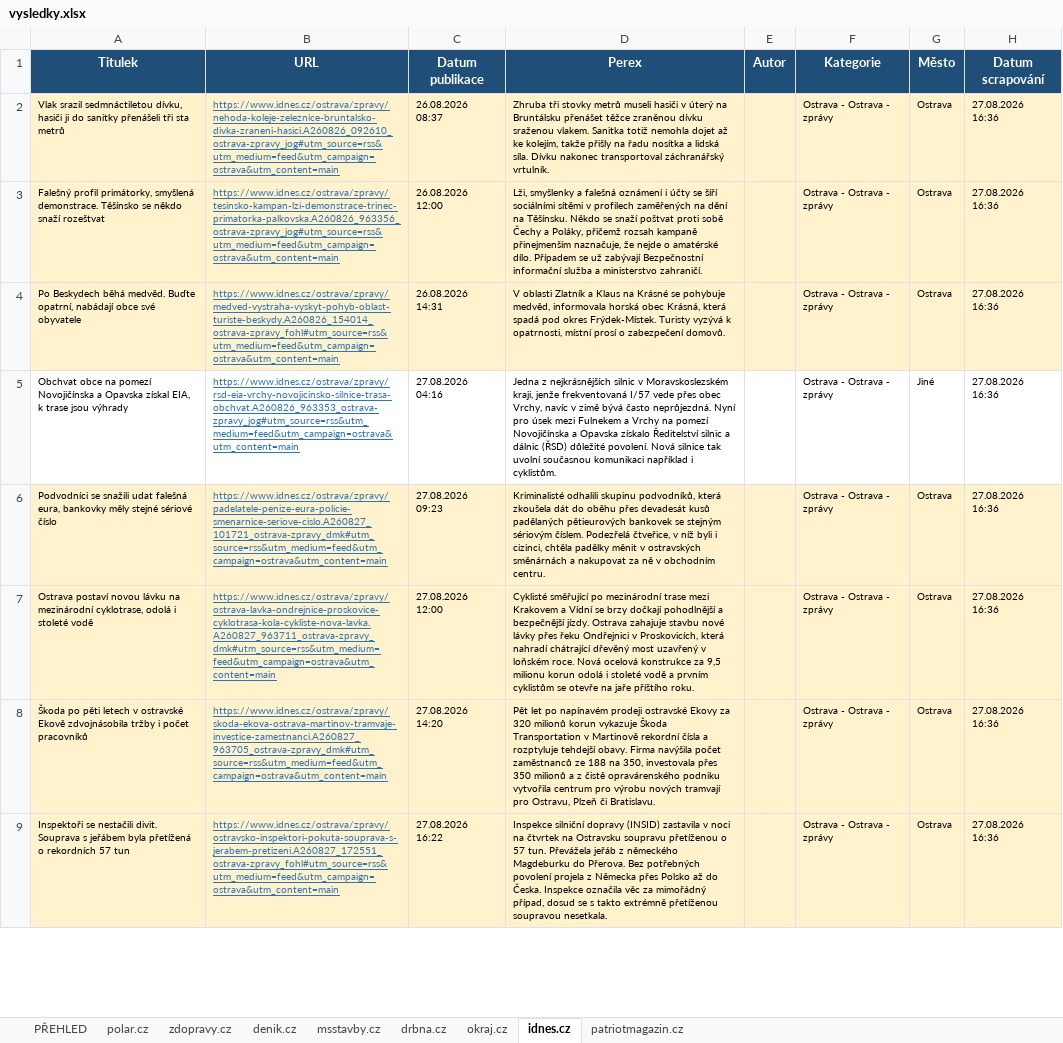
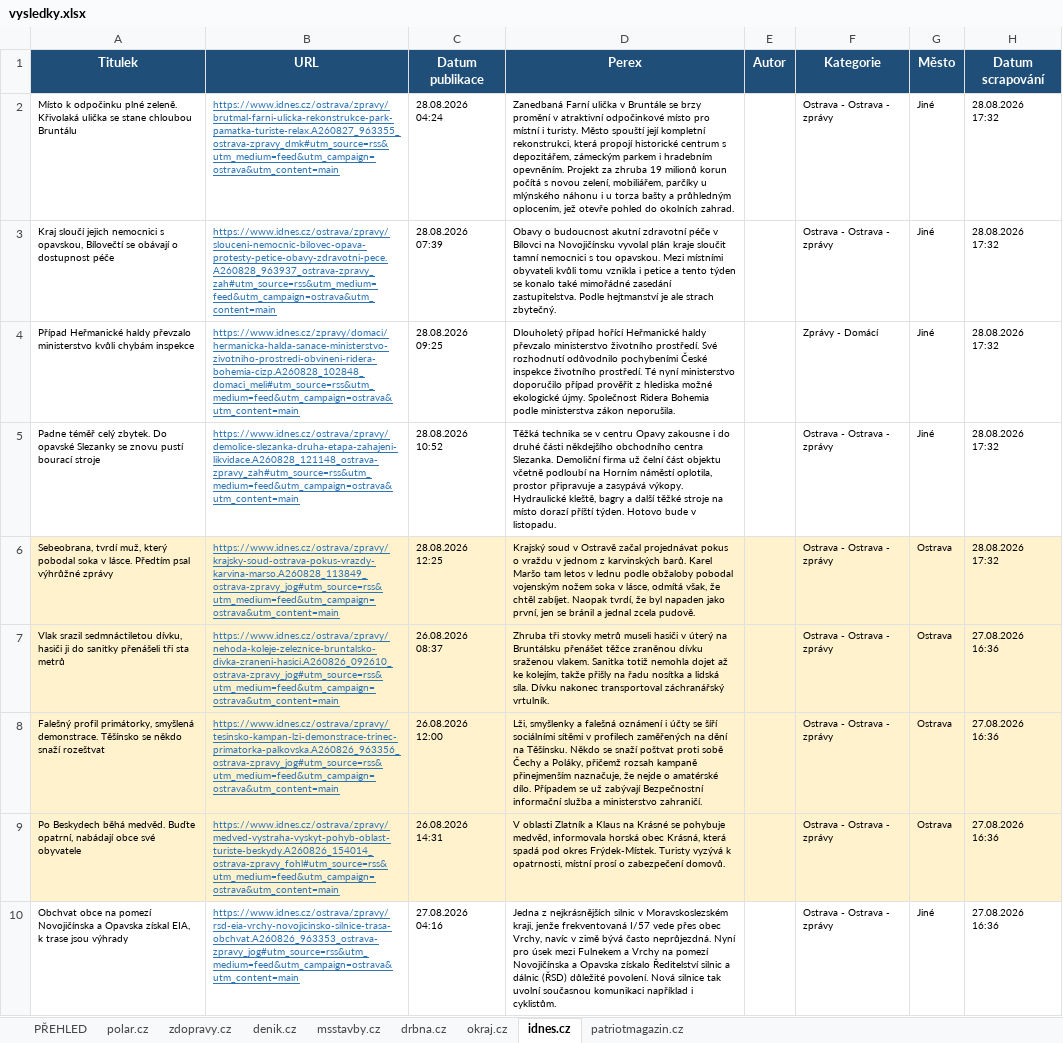
Before and after one commit to adamekcerv/scrapper_dop, an Excel workbook: vysledky.xlsx, sheet idnes.cz, drawn as a sheet; only a part is shown; the shorter side is filled out with more unchanged rows; values as stored, in another font and other column widths than the file's, no borders; the diff names each change by its address in the sheet, - before the commit and + after, or states it on an @@ line.

```diff
--- a/vysledky.xlsx (sheet idnes.cz)
+++ b/vysledky.xlsx (sheet idnes.cz)
+row 2: Místo k odpočinku plné zeleně. Křivolaká ulička se stane chloubou Bruntálu | https://www.idnes.cz/ostrava/zpravy/brutmal-farni-ulicka-rekonstrukce-park-pamatka-turiste-relax.A260827_963355_ostrava-zpravy_dmk#utm_source=rss&utm_medium=feed&utm_campaign=ostrava&utm_content=main | 28.08.2026 04:24 | Zanedbaná Farní ulička v Bruntále se brzy promění v atraktivní odpočinkové místo pro místní i turisty. Město spouští její kompletní rekonstrukci, která propojí historické centrum s depozitářem, zámeckým parkem i hradebním opevněním. Projekt za zhruba 19 milionů korun počítá s novou zelení, mobiliářem, parčíky u mlýnského náhonu i u torza bašty a průhledným oplocením, jež otevře pohled do okolních zahrad. |  | Ostrava - Ostrava - zprávy | Jiné | 28.08.2026 17:32
+row 3: Kraj sloučí jejich nemocnici s opavskou, Bílovečtí se obávají o dostupnost péče | https://www.idnes.cz/ostrava/zpravy/slouceni-nemocnic-bilovec-opava-protesty-petice-obavy-zdravotni-pece.A260828_963937_ostrava-zpravy_zah#utm_source=rss&utm_medium=feed&utm_campaign=ostrava&utm_content=main | 28.08.2026 07:39 | Obavy o budoucnost akutní zdravotní péče v Bílovci na Novojičínsku vyvolal plán kraje sloučit tamní nemocnici s tou opavskou. Mezi místními obyvateli kvůli tomu vznikla i petice a tento týden se konalo také mimořádné zasedání zastupitelstva. Podle hejtmanství je ale strach zbytečný. |  | Ostrava - Ostrava - zprávy | Jiné | 28.08.2026 17:32
+row 4: Případ Heřmanické haldy převzalo ministerstvo kvůli chybám inspekce | https://www.idnes.cz/zpravy/domaci/hermanicka-halda-sanace-ministerstvo-zivotniho-prostredi-obvineni-ridera-bohemia-cizp.A260828_102848_domaci_meli#utm_source=rss&utm_medium=feed&utm_campaign=ostrava&utm_content=main | 28.08.2026 09:25 | Dlouholetý případ hořící Heřmanické haldy převzalo ministerstvo životního prostředí. Své rozhodnutí odůvodnilo pochybeními České inspekce životního prostředí. Té nyní ministerstvo doporučilo případ prověřit z hlediska možné ekologické újmy. Společnost Ridera Bohemia podle ministerstva zákon neporušila. |  | Zprávy - Domácí | Jiné | 28.08.2026 17:32
+row 5: Padne téměř celý zbytek. Do opavské Slezanky se znovu pustí bourací stroje | https://www.idnes.cz/ostrava/zpravy/demolice-slezanka-druha-etapa-zahajeni-likvidace.A260828_121148_ostrava-zpravy_zah#utm_source=rss&utm_medium=feed&utm_campaign=ostrava&utm_content=main | 28.08.2026 10:52 | Těžká technika se v centru Opavy zakousne i do druhé části někdejšího obchodního centra Slezanka. Demoliční firma už čelní část objektu včetně podloubí na Horním náměstí oplotila, prostor připravuje a zasypává výkopy. Hydraulické kleště, bagry a další těžké stroje na místo dorazí příští týden. Hotovo bude v listopadu. |  | Ostrava - Ostrava - zprávy | Jiné | 28.08.2026 17:32
+row 6: Sebeobrana, tvrdí muž, který pobodal soka v lásce. Předtím psal výhrůžné zprávy | https://www.idnes.cz/ostrava/zpravy/krajsky-soud-ostrava-pokus-vrazdy-karvina-marso.A260828_113849_ostrava-zpravy_jog#utm_source=rss&utm_medium=feed&utm_campaign=ostrava&utm_content=main | 28.08.2026 12:25 | Krajský soud v Ostravě začal projednávat pokus o vraždu v jednom z karvinských barů. Karel Maršo tam letos v lednu podle obžaloby pobodal vojenským nožem soka v lásce, odmítá však, že chtěl zabíjet. Naopak tvrdí, že byl napaden jako první, jen se bránil a jednal zcela pudově. |  | Ostrava - Ostrava - zprávy | Ostrava | 28.08.2026 17:32
```
Also changed, not shown: sheet PŘEHLED, sheet denik.cz, sheet zdopravy.cz, sheet patriotmagazin.cz, sheet msstavby.cz, 2 other files.
